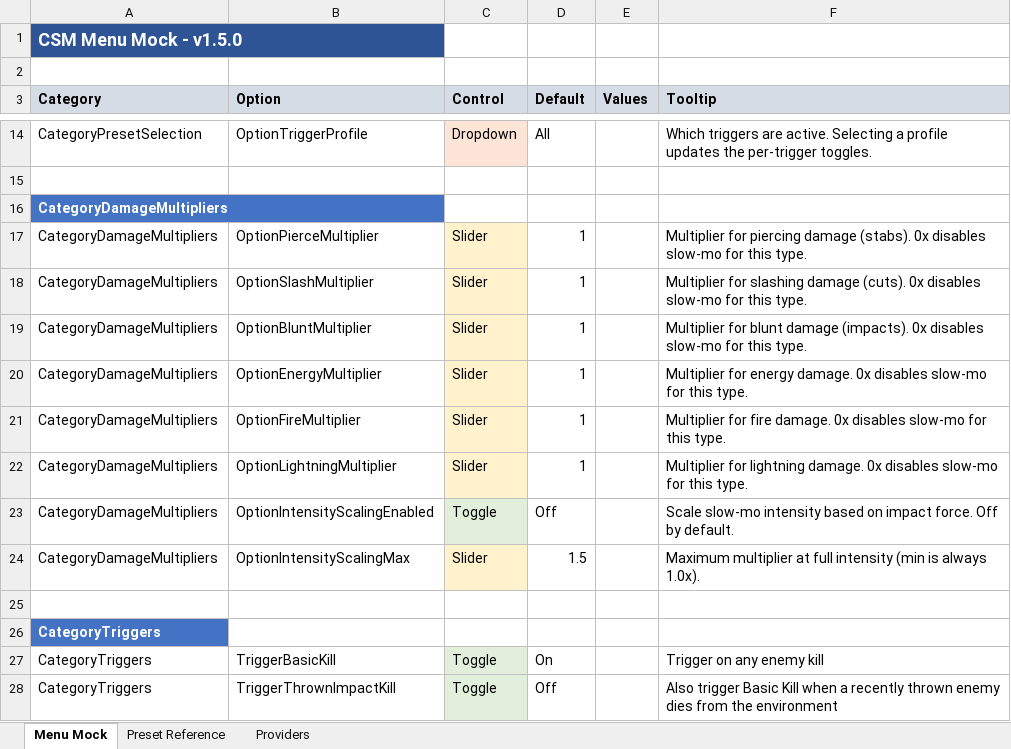
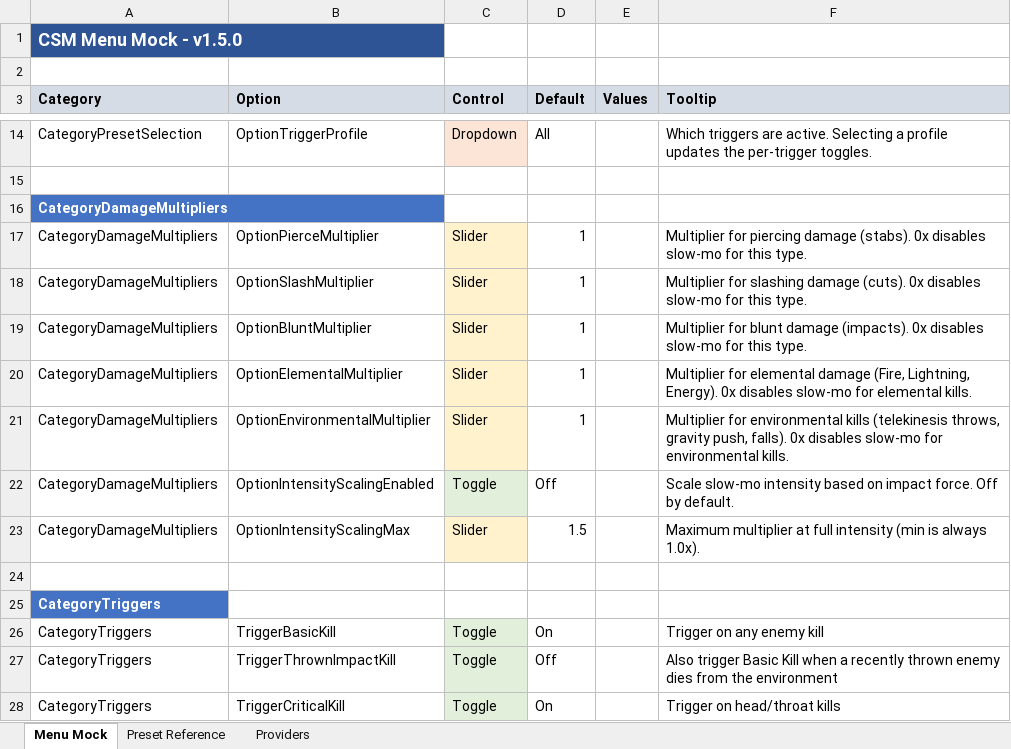
Before and after one commit to SFSorrow1968/CSM, an Excel workbook: MENU_MOCK.xlsx, sheet Menu Mock, drawn as a sheet; only a part is shown, gaps mark what is left out; the shorter side is filled out with more unchanged rows; values as stored, in another font and other column widths than the file's, no borders; the diff names each change by its address in the sheet, - before the commit and + after, or states it on an @@ line.

Commit message:
Simplify damage multipliers: Elemental and Environmental
- Remove individual Fire/Lightning/Energy multipliers (confusing)
- Add Elemental Multiplier (1.0x default) for Fire, Lightning, Energy
- Add Environmental Multiplier (1.0x default) for Unknown damage type
  (telekinesis throws, gravity push, falls, etc.)

```diff
--- a/MENU_MOCK.xlsx (sheet Menu Mock)
+++ b/MENU_MOCK.xlsx (sheet Menu Mock)
-B20 (Option): OptionEnergyMultiplier
+B20 (Option): OptionElementalMultiplier
-F20 (Tooltip): Multiplier for energy damage. 0x disables slow-mo for this type.
+F20 (Tooltip): Multiplier for elemental damage (Fire, Lightning, Energy). 0x disables slow-mo for elemental kills.
-B21 (Option): OptionFireMultiplier
+B21 (Option): OptionEnvironmentalMultiplier
-F21 (Tooltip): Multiplier for fire damage. 0x disables slow-mo for this type.
+F21 (Tooltip): Multiplier for environmental kills (telekinesis throws, gravity push, falls). 0x disables slow-mo for environmental kills.
-row 22: CategoryDamageMultipliers | OptionLightningMultiplier | Slider | 1 |  | Multiplier for lightning damage. 0x disables slow-mo for this type.
```
Also changed, not shown: 1 other file.
